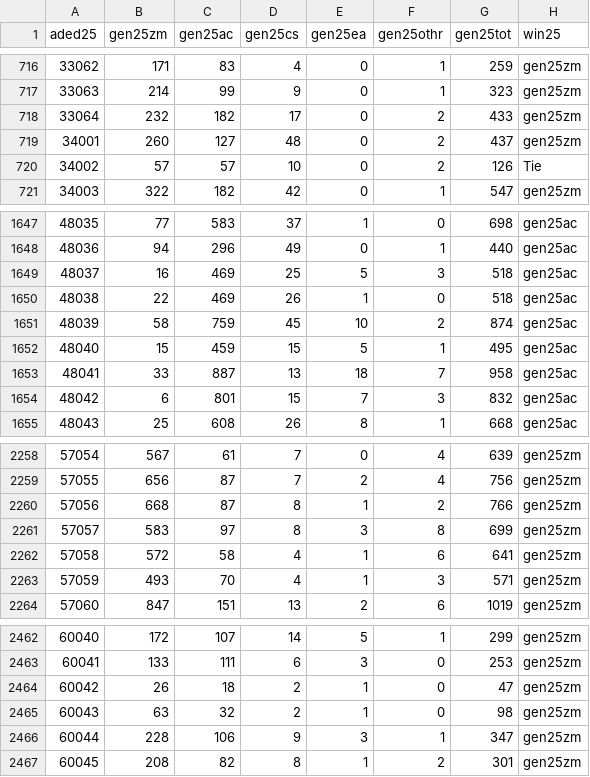
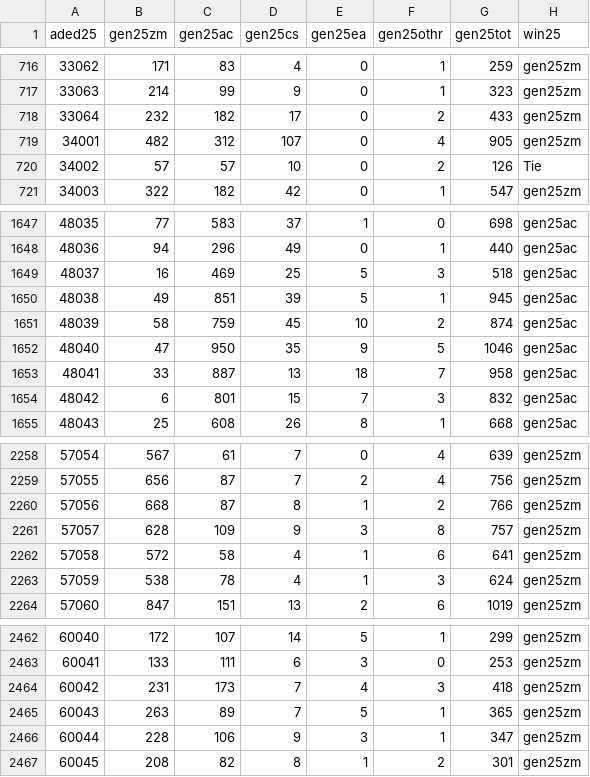
Before and after one commit to CUNY-Mapping-Service/ElectionCompare2025, a CSV file: public/unofficial25results.csv, drawn as a sheet; only a part is shown, gaps mark what is left out; the diff covers the shown part only.

```diff
--- a/public/unofficial25results.csv
+++ b/public/unofficial25results.csv
@@ -718,3 +718,3 @@ aded25,gen25zm,gen25ac,gen25cs,gen25ea,gen25othr,gen25tot,win25
 33064,232,182,17,0,2,433,gen25zm
-34001,260,127,48,0,2,437,gen25zm
+34001,482,312,107,0,4,905,gen25zm
 34002,57,57,10,0,2,126,Tie
@@ -1649,5 +1649,5 @@ aded25,gen25zm,gen25ac,gen25cs,gen25ea,gen25othr,gen25tot,win25
 48037,16,469,25,5,3,518,gen25ac
-48038,22,469,26,1,0,518,gen25ac
+48038,49,851,39,5,1,945,gen25ac
 48039,58,759,45,10,2,874,gen25ac
-48040,15,459,15,5,1,495,gen25ac
+48040,47,950,35,9,5,1046,gen25ac
 48041,33,887,13,18,7,958,gen25ac
@@ -2260,5 +2260,5 @@ aded25,gen25zm,gen25ac,gen25cs,gen25ea,gen25othr,gen25tot,win25
 57056,668,87,8,1,2,766,gen25zm
-57057,583,97,8,3,8,699,gen25zm
+57057,628,109,9,3,8,757,gen25zm
 57058,572,58,4,1,6,641,gen25zm
-57059,493,70,4,1,3,571,gen25zm
+57059,538,78,4,1,3,624,gen25zm
 57060,847,151,13,2,6,1019,gen25zm
@@ -2463,4 +2463,4 @@ aded25,gen25zm,gen25ac,gen25cs,gen25ea,gen25othr,gen25tot,win25
 60041,133,111,6,3,0,253,gen25zm
-60042,26,18,2,1,0,47,gen25zm
-60043,63,32,2,1,0,98,gen25zm
+60042,231,173,7,4,3,418,gen25zm
+60043,263,89,7,5,1,365,gen25zm
 60044,228,106,9,3,1,347,gen25zm
```
Also changed, not shown: 36 edited cells elsewhere in this file, 4 other files.
